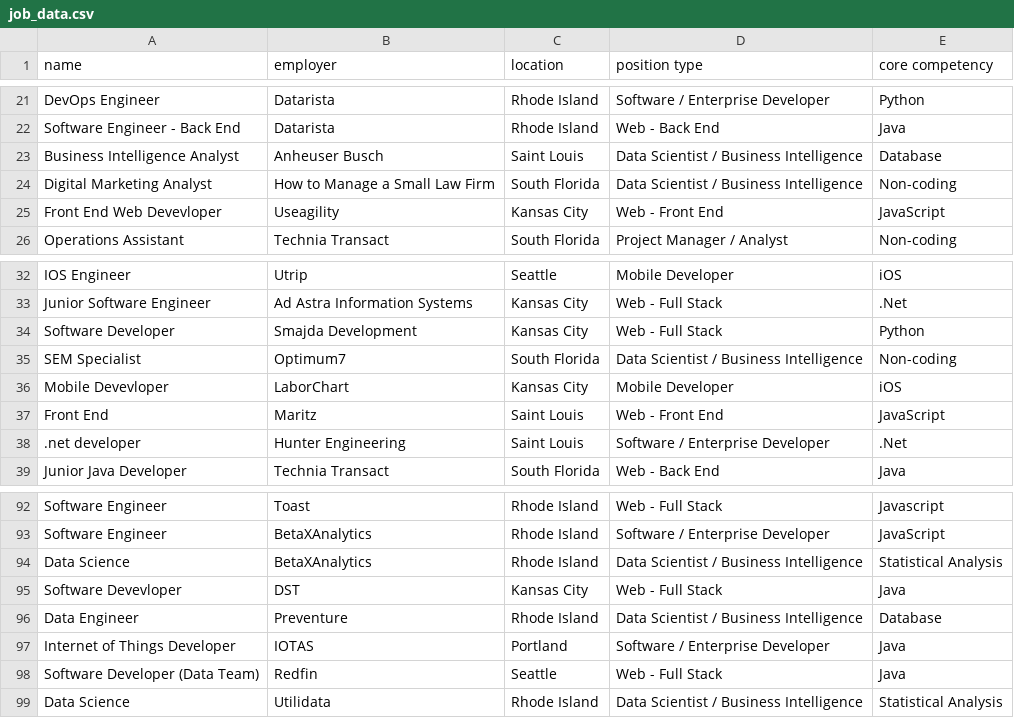
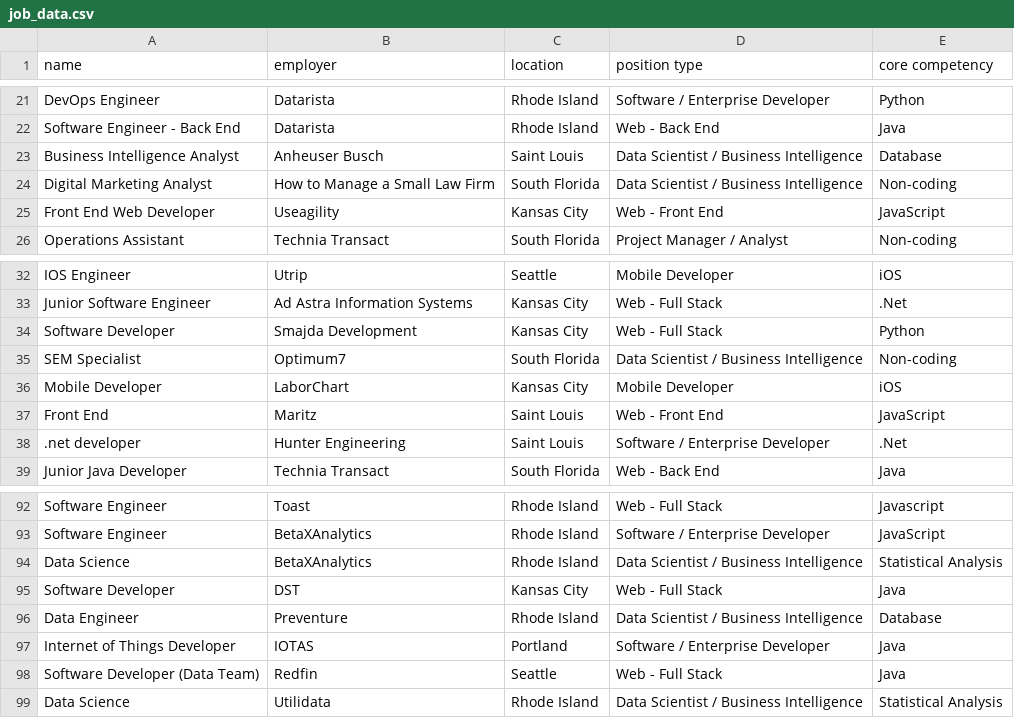
Before and after one commit to LaunchCodeEducation/techjobs-mvc, a CSV file: src/main/resources/job_data.csv, drawn as a sheet; only a part is shown, gaps mark what is left out.

Commit message:
Update job_data.csv

```diff
--- a/src/main/resources/job_data.csv
+++ b/src/main/resources/job_data.csv
@@ -24,3 +24,3 @@ Business Intelligence Analyst,Anheuser Busch,Saint Louis,Data Scientist / Busine
 Digital Marketing Analyst,How to Manage a Small Law Firm,South Florida,Data Scientist / Business Intelligence,Non-coding
-Front End Web Devevloper,Useagility,Kansas City,Web - Front End,JavaScript
+Front End Web Developer,Useagility,Kansas City,Web - Front End,JavaScript
 Operations Assistant,Technia Transact,South Florida,Project Manager / Analyst,Non-coding
@@ -35,3 +35,3 @@ Software Developer,Smajda Development,Kansas City,Web - Full Stack,Python
 SEM Specialist,Optimum7,South Florida,Data Scientist / Business Intelligence,Non-coding
-Mobile Devevloper,LaborChart,Kansas City,Mobile Developer,iOS
+Mobile Developer,LaborChart,Kansas City,Mobile Developer,iOS
 Front End,Maritz,Saint Louis,Web - Front End,JavaScript
@@ -94,3 +94,3 @@ Software Engineer,BetaXAnalytics,Rhode Island,Software / Enterprise Developer,Ja
 Data Science,BetaXAnalytics,Rhode Island,Data Scientist / Business Intelligence,Statistical Analysis
-Software Devevloper,DST,Kansas City,Web - Full Stack,Java
+Software Developer,DST,Kansas City,Web - Full Stack,Java
 Data Engineer,Preventure,Rhode Island,Data Scientist / Business Intelligence,Database
```
